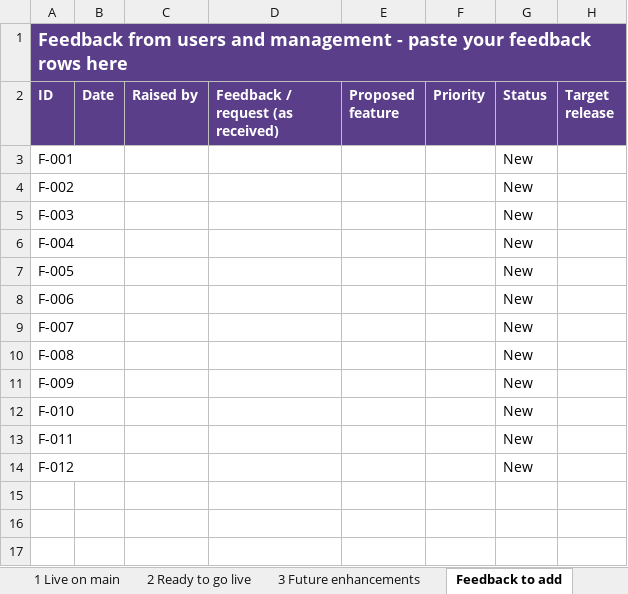
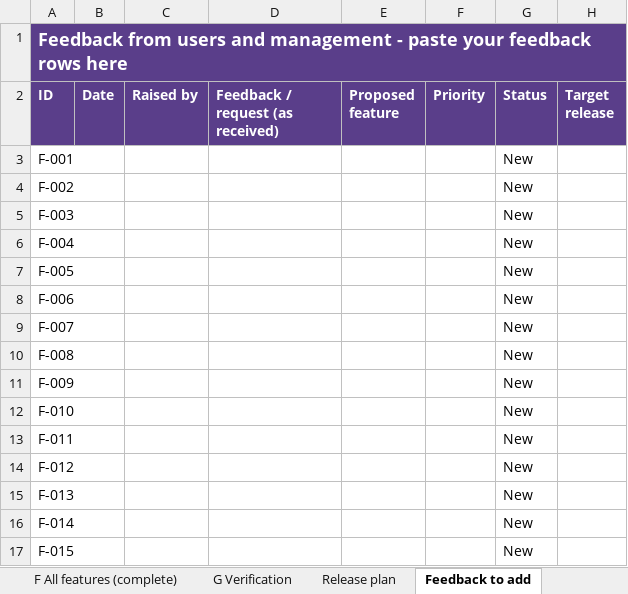
Before and after one commit to kumarsuraj84/Citykartdesk, an Excel workbook: docs/CKDESK-MANAGEMENT-FEATURE-STATUS.xlsx, sheet Feedback to add, drawn as a sheet; values as stored, in another font and other column widths than the file's, no borders; the diff names each change by its address in the sheet, - before the commit and + after, or states it on an @@ line.

```diff
--- a/docs/CKDESK-MANAGEMENT-FEATURE-STATUS.xlsx (sheet Feedback to add)
+++ b/docs/CKDESK-MANAGEMENT-FEATURE-STATUS.xlsx (sheet Feedback to add)
+sheet tab: F All features (complete)
+sheet tab: G Verification
+sheet tab: Release plan
+row 15: F-013 |  |  |  |  |  | New
+row 16: F-014 |  |  |  |  |  | New
+row 17: F-015 |  |  |  |  |  | New
```
Also changed, not shown: sheet E Future, sheet A Requester journey, sheet B Technician journey, sheet C Enhancements, sheet Summary, sheet ManageEngine has more, other sheet tabs, docs/CKDESK-FEATURES-BY-ROLE.xlsx, 2 other files.
